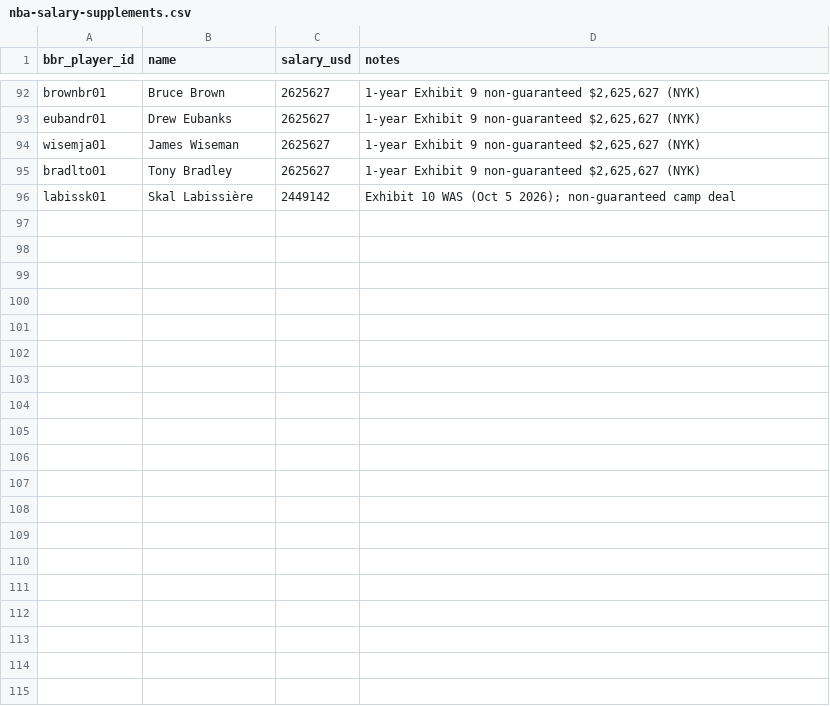
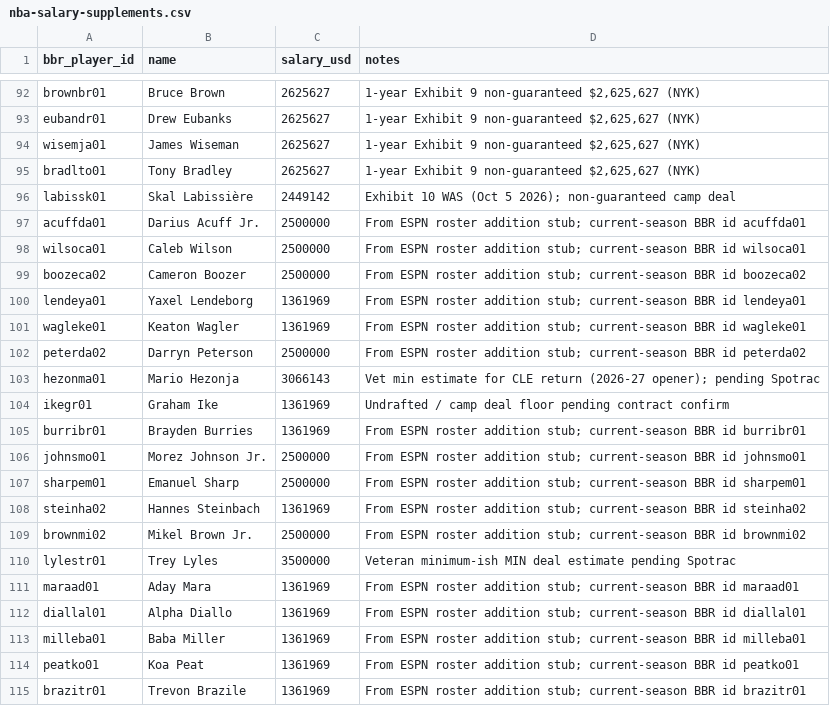
Before and after one commit to ballacademy/NBA-head-to-head-, a CSV file: data/manual/nba-salary-supplements.csv, drawn as a sheet; only a part is shown, gaps mark what is left out; the diff covers the shown part only.

```diff
--- a/data/manual/nba-salary-supplements.csv
+++ b/data/manual/nba-salary-supplements.csv
@@ -96 +96,20 @@ bradlto01,Tony Bradley,2625627,"1-year Exhibit 9 non-guaranteed $2,625,627 (NYK)
 labissk01,Skal Labissière,2449142,Exhibit 10 WAS (Oct 5 2026); non-guaranteed camp deal
+acuffda01,Darius Acuff Jr.,2500000,From ESPN roster addition stub; current-season BBR id acuffda01
+wilsoca01,Caleb Wilson,2500000,From ESPN roster addition stub; current-season BBR id wilsoca01
+boozeca02,Cameron Boozer,2500000,From ESPN roster addition stub; current-season BBR id boozeca02
+lendeya01,Yaxel Lendeborg,1361969,From ESPN roster addition stub; current-season BBR id lendeya01
+wagleke01,Keaton Wagler,1361969,From ESPN roster addition stub; current-season BBR id wagleke01
+peterda02,Darryn Peterson,2500000,From ESPN roster addition stub; current-season BBR id peterda02
+hezonma01,Mario Hezonja,3066143,Vet min estimate for CLE return (2026-27 opener); pending Spotrac
+ikegr01,Graham Ike,1361969,Undrafted / camp deal floor pending contract confirm
+burribr01,Brayden Burries,1361969,From ESPN roster addition stub; current-season BBR id burribr01
+johnsmo01,Morez Johnson Jr.,2500000,From ESPN roster addition stub; current-season BBR id johnsmo01
+sharpem01,Emanuel Sharp,2500000,From ESPN roster addition stub; current-season BBR id sharpem01
+steinha02,Hannes Steinbach,1361969,From ESPN roster addition stub; current-season BBR id steinha02
+brownmi02,Mikel Brown Jr.,2500000,From ESPN roster addition stub; current-season BBR id brownmi02
+lylestr01,Trey Lyles,3500000,Veteran minimum-ish MIN deal estimate pending Spotrac
+maraad01,Aday Mara,1361969,From ESPN roster addition stub; current-season BBR id maraad01
+diallal01,Alpha Diallo,1361969,From ESPN roster addition stub; current-season BBR id diallal01
+milleba01,Baba Miller,1361969,From ESPN roster addition stub; current-season BBR id milleba01
+peatko01,Koa Peat,1361969,From ESPN roster addition stub; current-season BBR id peatko01
+brazitr01,Trevon Brazile,1361969,From ESPN roster addition stub; current-season BBR id brazitr01
```
Also changed, not shown: 21 added rows elsewhere in this file, 21 other files.
